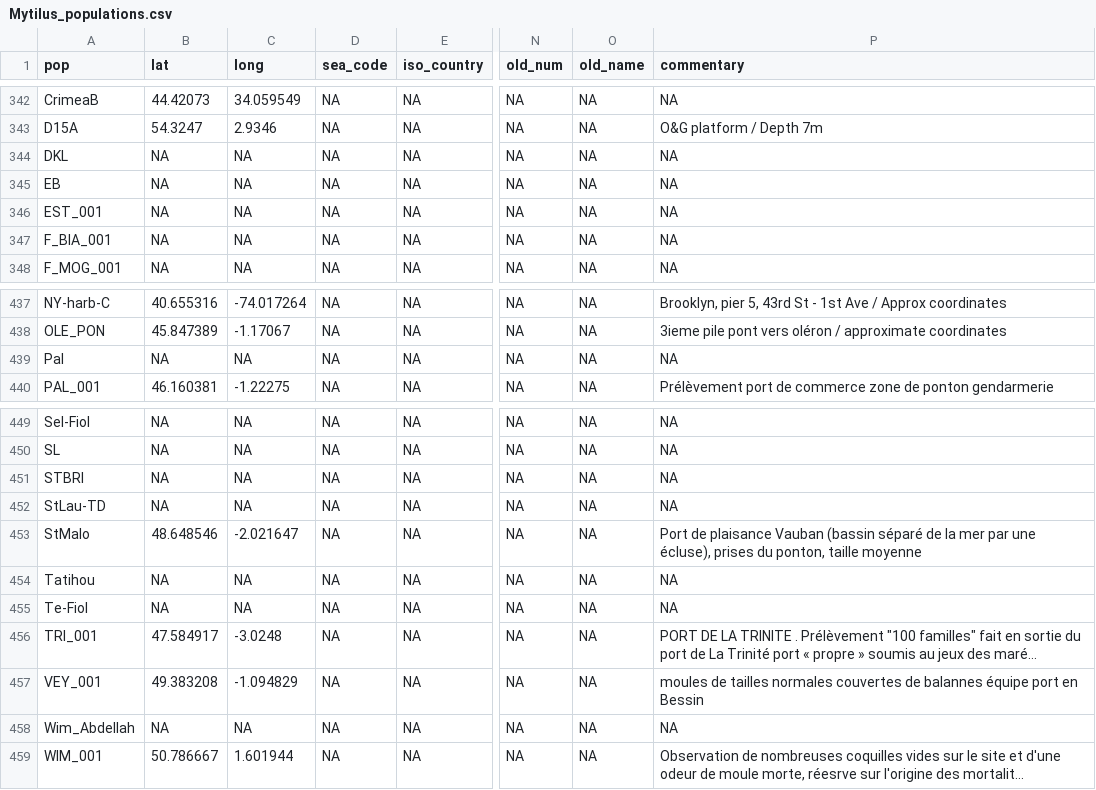
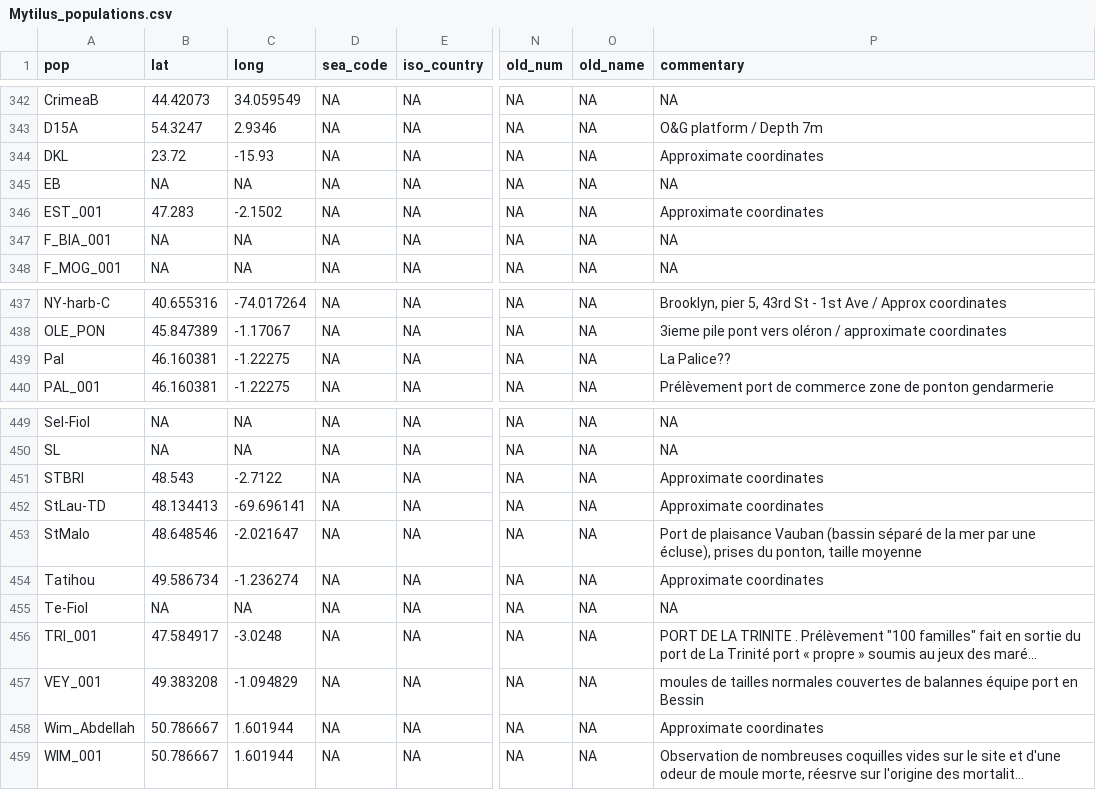
Before and after one commit to alxsimon/Database_Mytilus, a CSV file: Mytilus_populations.csv, drawn as a sheet; only a part is shown, gaps mark what is left out; long unchanged cells end in …; the diff covers the shown part only; the diff names each change by its address in the sheet, - before the commit and + after, or states it on an @@ line.

Commit message:
Added some approximate coordinates for a few populations

```diff
--- a/Mytilus_populations.csv
+++ b/Mytilus_populations.csv
-B344 (lat): NA
+B344 (lat): 23.72
-C344 (long): NA
+C344 (long): -15.93
-P344 (commentary): NA
+P344 (commentary): Approximate coordinates
-B346 (lat): NA
+B346 (lat): 47.283
-C346 (long): NA
+C346 (long): -2.1502
-P346 (commentary): NA
+P346 (commentary): Approximate coordinates
-B439 (lat): NA
+B439 (lat): 46.160381
-C439 (long): NA
+C439 (long): -1.22275
-P439 (commentary): NA
+P439 (commentary): La Palice??
-B451 (lat): NA
+B451 (lat): 48.543
-C451 (long): NA
+C451 (long): -2.7122
-P451:P452 (commentary): NA
+P451:P452 (commentary): Approximate coordinates
-B452 (lat): NA
+B452 (lat): 48.134413
-C452 (long): NA
+C452 (long): -69.696141
-B454 (lat): NA
+B454 (lat): 49.586734
-C454 (long): NA
+C454 (long): -1.236274
-P454 (commentary): NA
+P454 (commentary): Approximate coordinates
-B458 (lat): NA
+B458 (lat): 50.786667
-C458 (long): NA
+C458 (long): 1.601944
-P458 (commentary): NA
+P458 (commentary): Approximate coordinates
```
Also changed, not shown: 84 edited cells elsewhere in this file.
